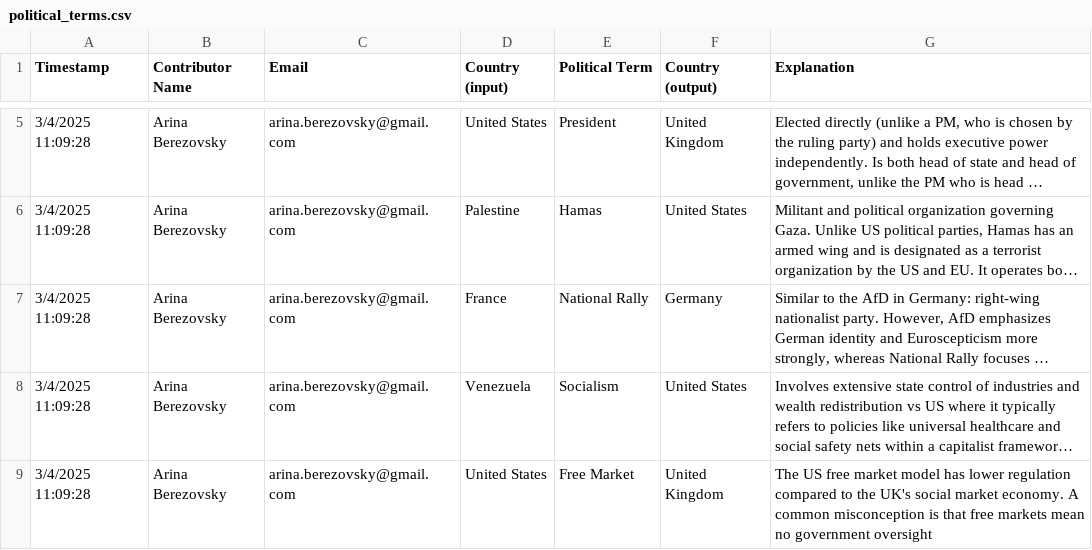
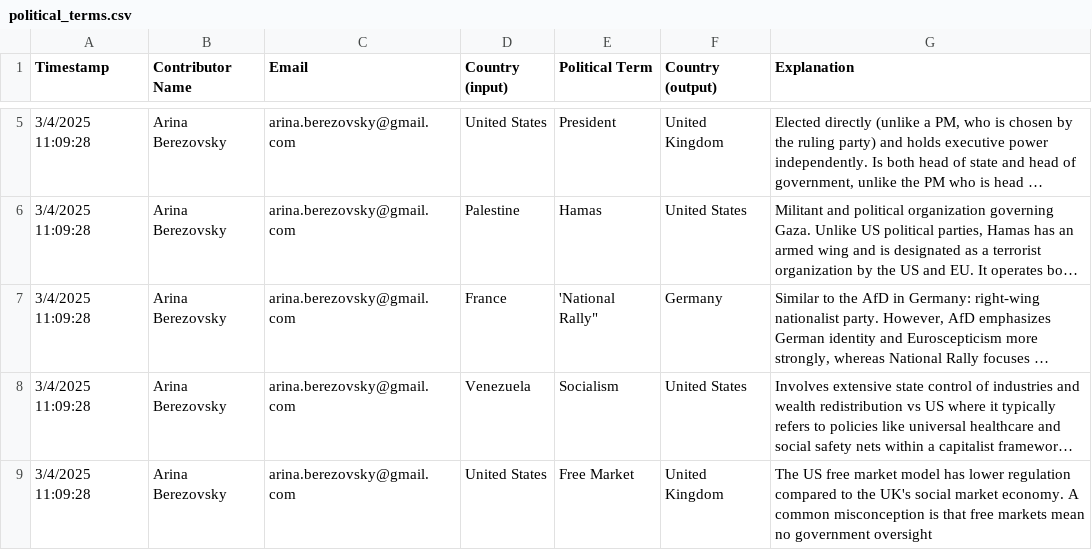
Before and after one commit to reen967/political-context-translations, a CSV file: data/political_terms.csv, drawn as a sheet; only a part is shown, gaps mark what is left out; long unchanged cells end in …; the diff names each change by its address in the sheet, - before the commit and + after, or states it on an @@ line.

Commit message:
Update political_terms.csv

```diff
--- a/data/political_terms.csv
+++ b/data/political_terms.csv
-E7 (Political Term): National Rally
+E7 (Political Term): 'National Rally"
```
